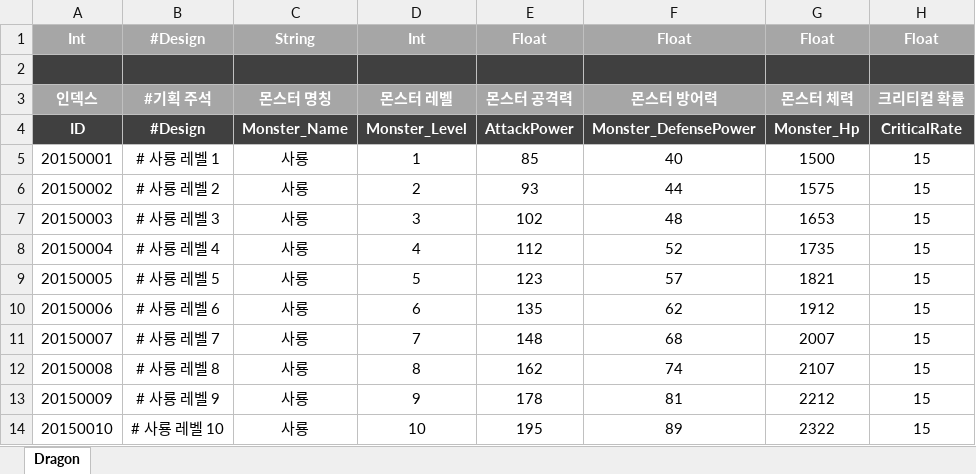
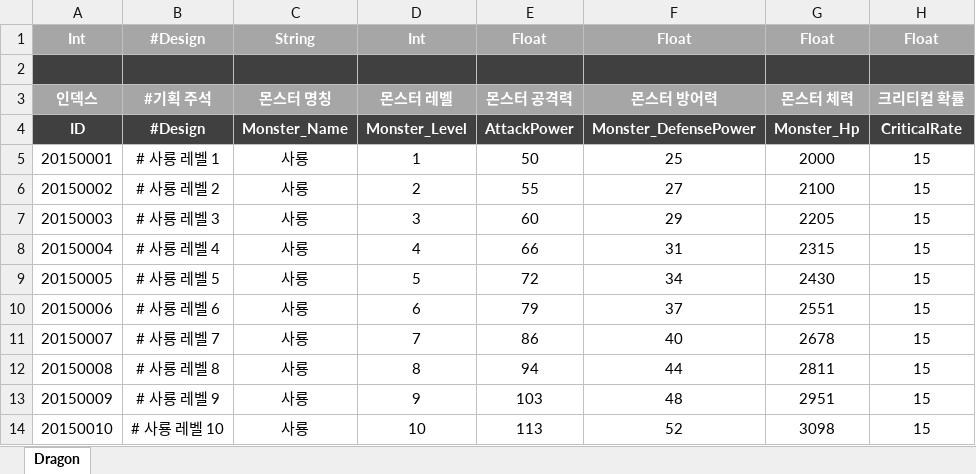
Before and after one commit to stayr8/Chain_Of_Heroes, an Excel workbook: Chain.of.Heroes/Tools/done/몬스터/BossMonster_Dragon.xlsx, sheet Dragon, drawn as a sheet; only a part is shown; values as stored, in another font and other column widths than the file's, no borders; the diff covers the shown part only; the diff names each change by its address in the sheet, - before the commit and + after, or states it on an @@ line.

```diff
--- a/Chain.of.Heroes/Tools/done/몬스터/BossMonster_Dragon.xlsx (sheet Dragon)
+++ b/Chain.of.Heroes/Tools/done/몬스터/BossMonster_Dragon.xlsx (sheet Dragon)
-E5: 85
+E5: 50
-F5: 40
+F5: 25
-G5: 1500
+G5: 2000
-E6: 93
+E6: 55
-F6: 44
+F6: 27
-G6: 1575
+G6: 2100
-E7: 102
+E7: 60
-F7: 48
+F7: 29
-G7: 1653
+G7: 2205
-E8: 112
+E8: 66
-F8: 52
+F8: 31
-G8: 1735
+G8: 2315
-E9: 123
+E9: 72
-F9: 57
+F9: 34
-G9: 1821
+G9: 2430
-E10: 135
+E10: 79
-F10: 62
+F10: 37
-G10: 1912
+G10: 2551
-E11: 148
+E11: 86
-F11: 68
+F11: 40
-G11: 2007
+G11: 2678
-E12: 162
+E12: 94
-F12: 74
+F12: 44
-G12: 2107
+G12: 2811
-E13: 178
+E13: 103
-F13: 81
+F13: 48
-G13: 2212
+G13: 2951
-E14: 195
+E14: 113
-F14: 89
+F14: 52
-G14: 2322
+G14: 3098
```
Also changed, not shown: 90 edited cells elsewhere in this sheet, Chain.of.Heroes/Tools/done/몬스터/BossMonster_GoblinLoad.xlsx, Chain.of.Heroes/Tools/done/몬스터/BossMonster_RedStoneGolem.xlsx, 56 other files.
